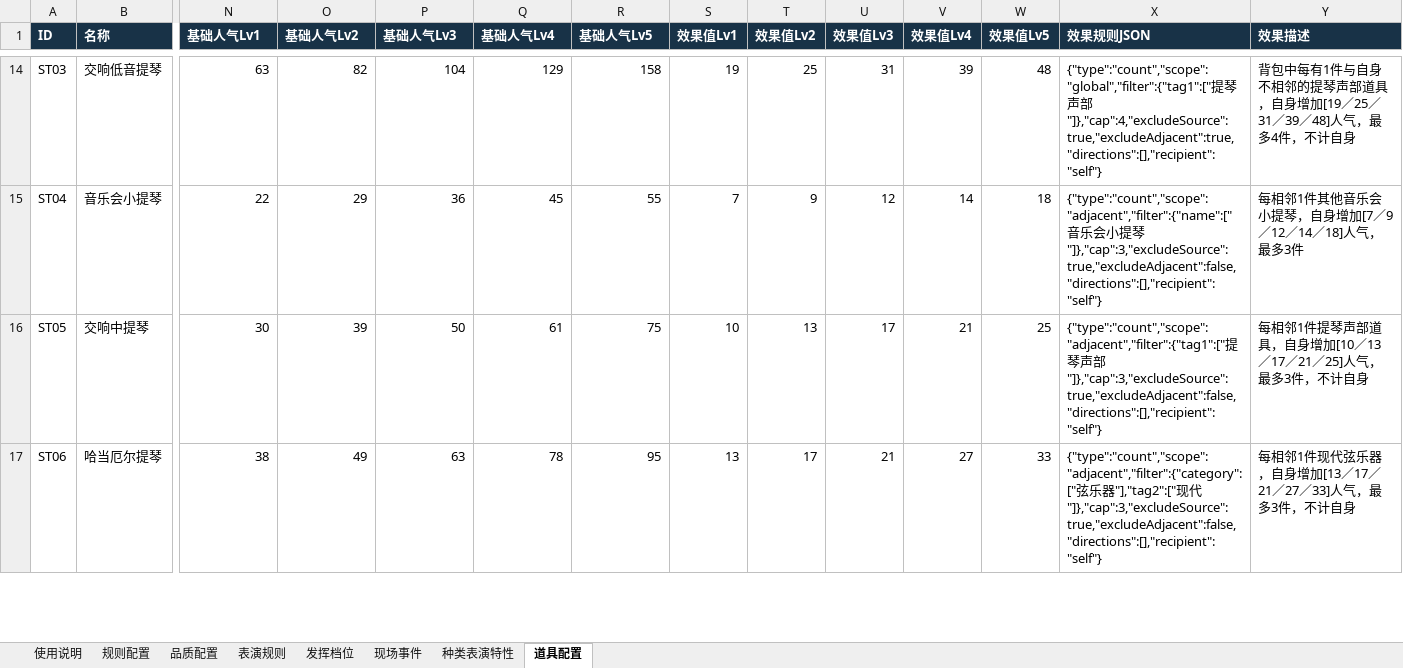
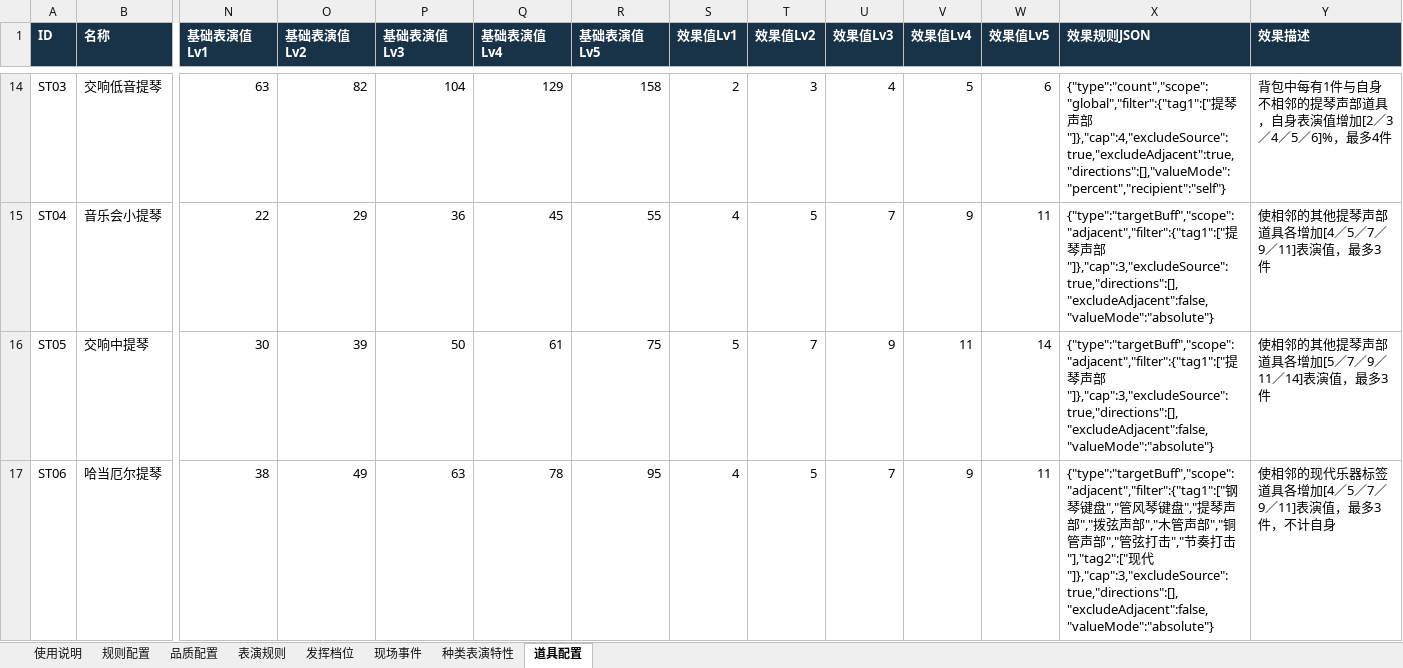
Before and after one commit to Bjack90009/melody-city-prop-validator, an Excel workbook: data/爱乐之城-表演道具验证配置.xlsx, sheet 道具配置, drawn as a sheet; only a part is shown, gaps mark what is left out; values as stored, in another font and other column widths than the file's, no borders; table styles not drawn; the diff covers the shown part only; the diff names each change by its address in the sheet, - before the commit and + after, or states it on an @@ line.

```diff
--- a/data/爱乐之城-表演道具验证配置.xlsx (sheet 道具配置)
+++ b/data/爱乐之城-表演道具验证配置.xlsx (sheet 道具配置)
-N1: 基础人气Lv1
+N1: 基础表演值Lv1
-O1: 基础人气Lv2
+O1: 基础表演值Lv2
-P1: 基础人气Lv3
+P1: 基础表演值Lv3
-Q1: 基础人气Lv4
+Q1: 基础表演值Lv4
-R1: 基础人气Lv5
+R1: 基础表演值Lv5
-S14 (效果值Lv1): 19
+S14 (效果值Lv1): 2
-T14 (效果值Lv2): 25
+T14 (效果值Lv2): 3
-U14 (效果值Lv3): 31
+U14 (效果值Lv3): 4
-V14 (效果值Lv4): 39
+V14 (效果值Lv4): 5
-W14 (效果值Lv5): 48
+W14 (效果值Lv5): 6
-X14 (效果规则JSON): …声部"]},"cap":4,"excludeSource":true,"excludeAdjacent":true,"directions":[],"recipient":"self"}
+X14 (效果规则JSON): …声部"]},"cap":4,"excludeSource":true,"excludeAdjacent":true,"directions":[],"valueMode":"percent","recipient":"self"}
-Y14 (效果描述): …具，自身增加[19／25／31／39／48]人气，最多4件，不计自身
+Y14 (效果描述): …具，自身表演值增加[2／3／4／5／6]%，最多4件
-S15 (效果值Lv1): 7
+S15 (效果值Lv1): 4
-T15 (效果值Lv2): 9
+T15 (效果值Lv2): 5
-U15 (效果值Lv3): 12
+U15 (效果值Lv3): 7
-V15 (效果值Lv4): 14
+V15 (效果值Lv4): 9
-W15 (效果值Lv5): 18
+W15 (效果值Lv5): 11
-X15 (效果规则JSON): {"type":"count","scope":"adjacent","filter":{"name":["音乐会小提琴"]},"cap":3,"excludeSource":true,"excludeAdjacent":false,"directions":[],"recipient":"self"}
+X15 (效果规则JSON): {"type":"targetBuff","scope":"adjacent","filter":{"tag1":["提琴声部"]},"cap":3,"excludeSource":true,"directions":[],"excludeAdjacent":false,"valueMode":"absolute"}
-Y15 (效果描述): 每相邻1件其他音乐会小提琴，自身增加[7／9／12／14／18]人气，最多3件
+Y15 (效果描述): 使相邻的其他提琴声部道具各增加[4／5／7／9／11]表演值，最多3件
-S16 (效果值Lv1): 10
+S16 (效果值Lv1): 5
-T16 (效果值Lv2): 13
+T16 (效果值Lv2): 7
-U16 (效果值Lv3): 17
+U16 (效果值Lv3): 9
-V16 (效果值Lv4): 21
+V16 (效果值Lv4): 11
-W16 (效果值Lv5): 25
+W16 (效果值Lv5): 14
-X16 (效果规则JSON): {"type":"count","scope":"adjacent","filter":{"tag1":["提琴声部"]},"cap":3,"excludeSource":true,"excludeAdjacent":false,"directions":[],"recipient":"self"}
+X16 (效果规则JSON): {"type":"targetBuff","scope":"adjacent","filter":{"tag1":["提琴声部"]},"cap":3,"excludeSource":true,"directions":[],"excludeAdjacent":false,"valueMode":"absolute"}
-Y16 (效果描述): 每相邻1件提琴声部道具，自身增加[10／13／17／21／25]人气，最多3件，不计自身
+Y16 (效果描述): 使相邻的其他提琴声部道具各增加[5／7／9／11／14]表演值，最多3件
-S17 (效果值Lv1): 13
+S17 (效果值Lv1): 4
-T17 (效果值Lv2): 17
+T17 (效果值Lv2): 5
-U17 (效果值Lv3): 21
+U17 (效果值Lv3): 7
-V17 (效果值Lv4): 27
+V17 (效果值Lv4): 9
-W17 (效果值Lv5): 33
+W17 (效果值Lv5): 11
-X17 (效果规则JSON): {"type":"count","scope":"adjacent","filter":{"category":["弦乐器"],"tag2":["现代"]},"cap":3,"excludeSource":true,"excludeAdjacent":false,"directions":[],"recipient":"self"}
+X17 (效果规则JSON): {"type":"targetBuff","scope":"adjacent","filter":{"tag1":["钢琴键盘","管风琴键盘","提琴声部","拨弦声部","木管声部","铜管声部","管弦打击","节奏打击"],"tag2":["现代"]},"cap":3,"excludeSource":true,"directions":[],"excludeAdjacent":false,"valueMode":"absolute"}
-Y17 (效果描述): 每相邻1件现代弦乐器，自身增加[13／17／21／27／33]人气，最多3件，不计自身
+Y17 (效果描述): 使相邻的现代乐器标签道具各增加[4／5／7／9／11]表演值，最多3件，不计自身
```
Also changed, not shown: 359 edited cells elsewhere in this sheet, sheet 规则配置, sheet 使用说明, 6 other files.
